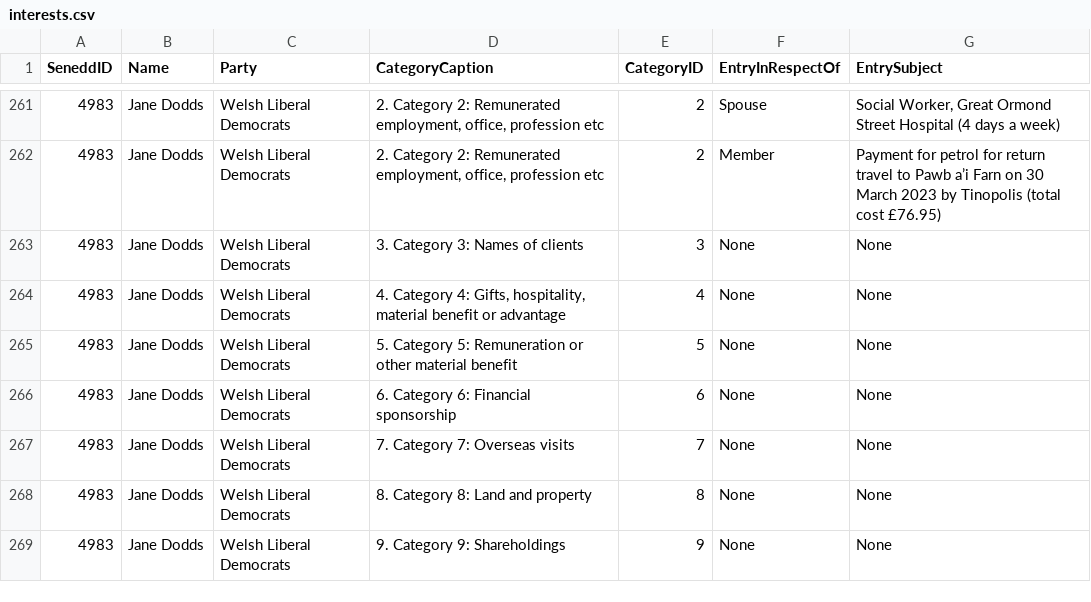
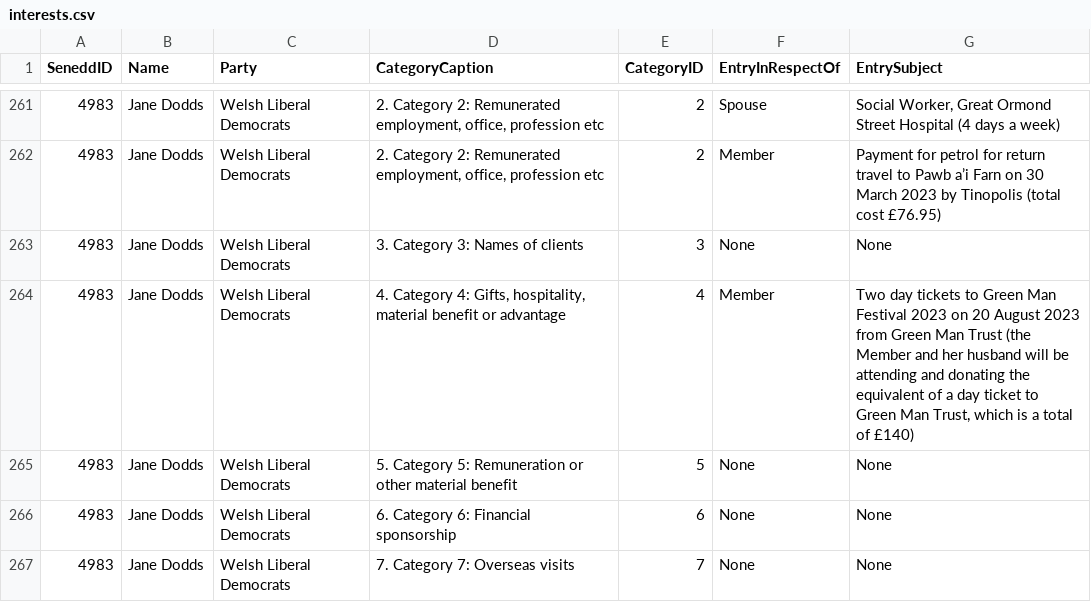
Before and after one commit to stupidpupil/senedd_scraper, a CSV file: interests.csv, drawn as a sheet; only a part is shown, gaps mark what is left out; the shorter side is filled out with more unchanged rows; the diff names each change by its address in the sheet, - before the commit and + after, or states it on an @@ line.

```diff
--- a/interests.csv
+++ b/interests.csv
-F264 (EntryInRespectOf): None
+F264 (EntryInRespectOf): Member
-G264 (EntrySubject): None
+G264 (EntrySubject): Two day tickets to Green Man Festival 2023 on 20 August 2023 from Green Man Trust (the Member and her husband will be attending and donating the equivalent of a day ticket to Green Man Trust, which is a total of £140)
```
Also changed, not shown: members_for_do_gooder.csv, registers_by_senedd_id/4983.csv, 2 other files.
